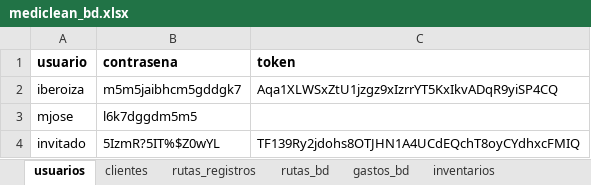
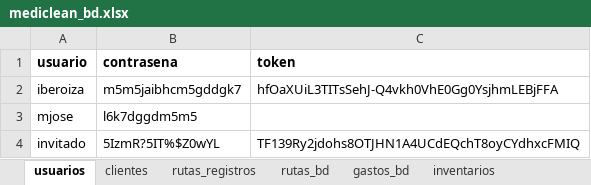
Before and after one commit to Ishovias/mc-ruta-admin, an Excel workbook: bd/mediclean_bd.xlsx, sheet usuarios, drawn as a sheet; values as stored, in another font and other column widths than the file's, no borders; the diff names each change by its address in the sheet, - before the commit and + after, or states it on an @@ line.

```diff
--- a/bd/mediclean_bd.xlsx (sheet usuarios)
+++ b/bd/mediclean_bd.xlsx (sheet usuarios)
-C2 (token): Aqa1XLWSxZtU1jzgz9xIzrrYT5KxIkvADqR9yiSP4CQ
+C2 (token): hfOaXUiL3TITsSehJ-Q4vkh0VhE0Gg0YsjhmLEBjFFA
```
Also changed, not shown: 6 other files.
